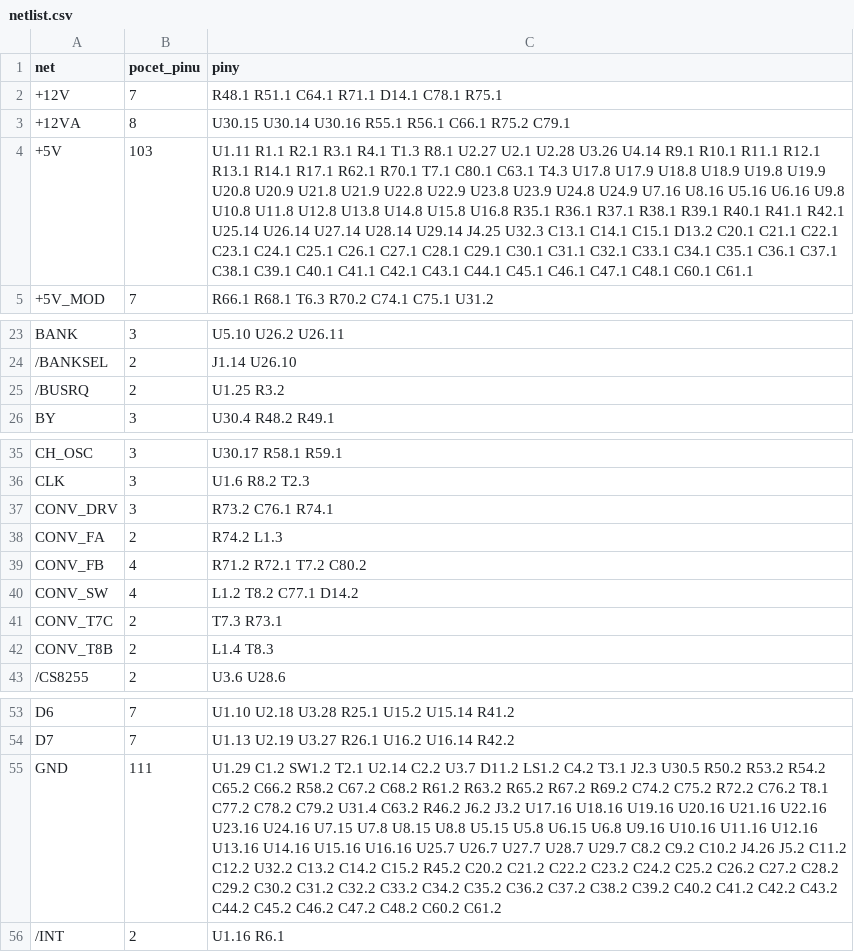
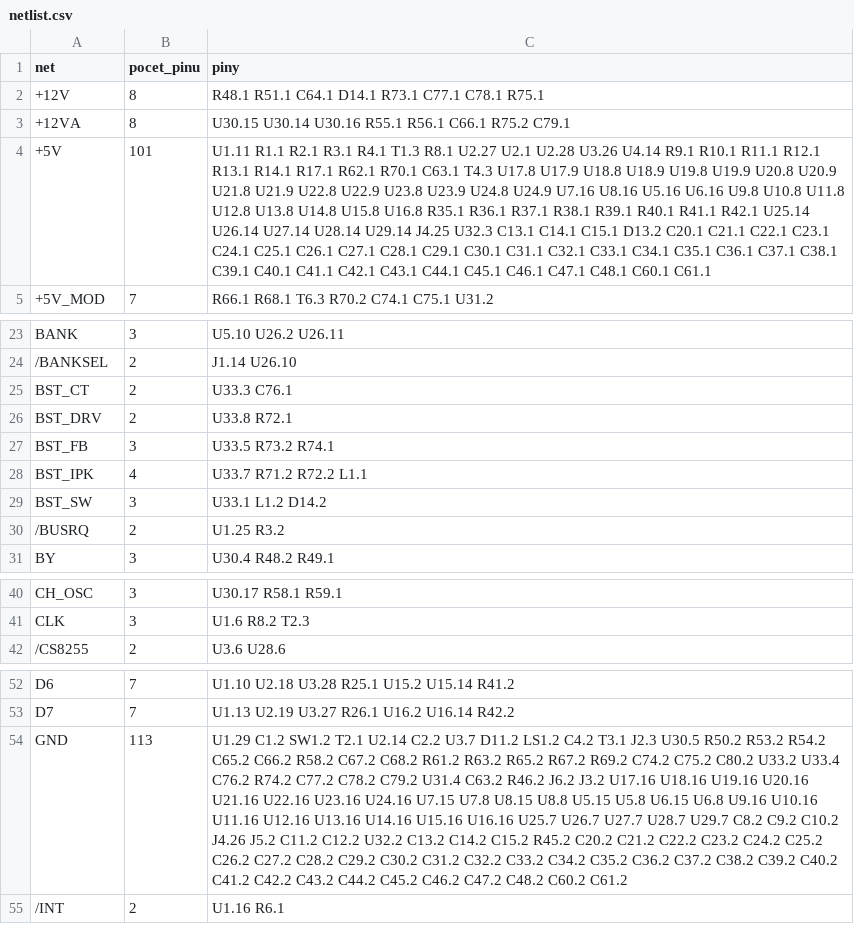
Before and after one commit to Micha741/Micha741, a CSV file: hardware/didaktik-gama/netlist.csv, drawn as a sheet; only a part is shown, gaps mark what is left out; removed rows and columns are numbered as before the commit, all else as after; the diff covers the shown part only; the diff names each change by its address in the sheet, - before the commit and + after, or states it on an @@ line.

```diff
--- a/hardware/didaktik-gama/netlist.csv
+++ b/hardware/didaktik-gama/netlist.csv
-B2 (pocet_pinu): 7
+B2 (pocet_pinu): 8
-C2 (piny): R48.1 R51.1 C64.1 R71.1 D14.1 C78.1 R75.1
+C2 (piny): R48.1 R51.1 C64.1 D14.1 R73.1 C77.1 C78.1 R75.1
-B4 (pocet_pinu): 103
+B4 (pocet_pinu): 101
-C4 (piny): …R62.1 R70.1 T7.1 C80.1 C63.1 T4.3…
+C4 (piny): …R62.1 R70.1 C63.1 T4.3…
+row 25: BST_CT | 2 | U33.3 C76.1
+row 26: BST_DRV | 2 | U33.8 R72.1
+row 27: BST_FB | 3 | U33.5 R73.2 R74.1
+row 28: BST_IPK | 4 | U33.7 R71.2 R72.2 L1.1
+row 29: BST_SW | 3 | U33.1 L1.2 D14.2
-row 37: CONV_DRV | 3 | R73.2 C76.1 R74.1
-row 38: CONV_FA | 2 | R74.2 L1.3
-row 39: CONV_FB | 4 | R71.2 R72.1 T7.2 C80.2
-row 40: CONV_SW | 4 | L1.2 T8.2 C77.1 D14.2
-row 41: CONV_T7C | 2 | T7.3 R73.1
-row 42: CONV_T8B | 2 | L1.4 T8.3
-B54 (pocet_pinu): 111
+B54 (pocet_pinu): 113
-C54 (piny): …C74.2 C75.2 R72.2 C76.2 T8.1 C77.2 C78.2…
+C54 (piny): …C74.2 C75.2 C80.2 U33.2 U33.4 C76.2 R74.2 C77.2 C78.2…
```
Also changed, not shown: 2 edited cells elsewhere in this file, hardware/didaktik-gama/bom.csv, hardware/didaktik-gama/k_overeni.csv, 5 other files.
